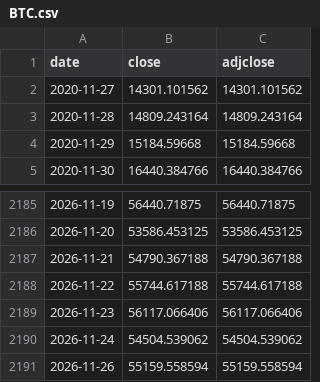
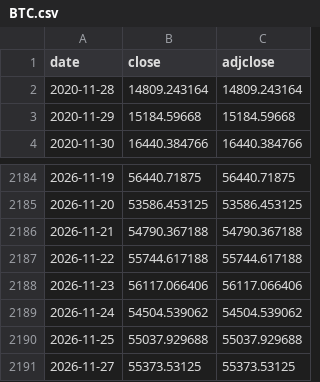
Before and after one commit to Matthew0298/finance-dashboard, a CSV file: prices/BTC.csv, drawn as a sheet; only a part is shown, gaps mark what is left out.

```diff
--- a/prices/BTC.csv
+++ b/prices/BTC.csv
@@ -1,3 +1,2 @@
 date,close,adjclose
-2020-11-27,14301.101562,14301.101562
 2020-11-28,14809.243164,14809.243164
@@ -2190,2 +2189,3 @@ date,close,adjclose
 2026-11-24,54504.539062,54504.539062
-2026-11-26,55159.558594,55159.558594
+2026-11-25,55037.929688,55037.929688
+2026-11-27,55373.53125,55373.53125
```
Also changed, not shown: prices/AAPL.csv, prices/ENEL.csv, 9 other files.
